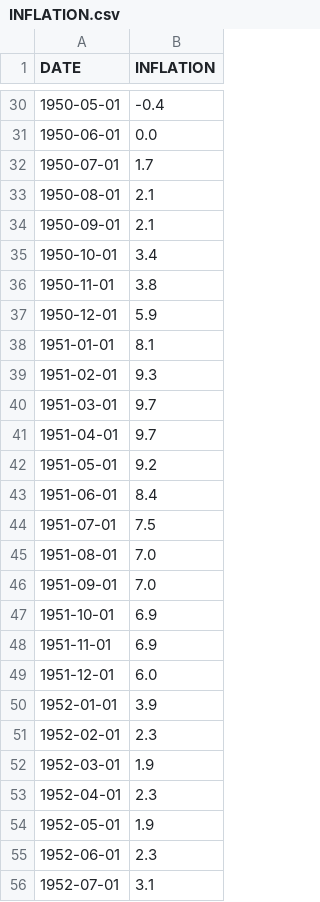
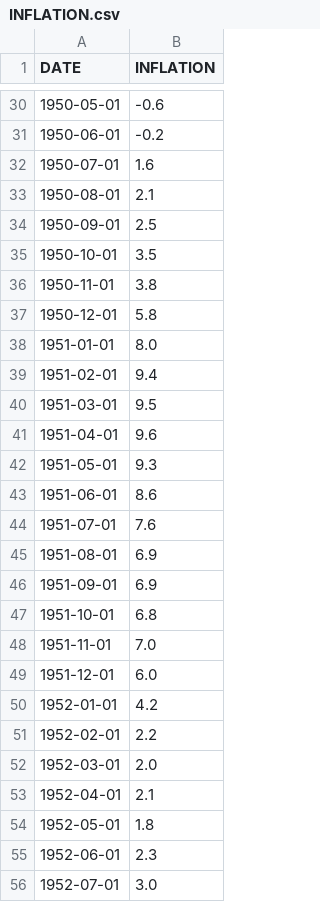
Before and after one commit to richardfoltyn/TECH2-H24, a CSV file: data/FRED/INFLATION.csv, drawn as a sheet; only a part is shown, gaps mark what is left out; the diff covers the shown part only.

Commit message:
Update monthly inflation data

```diff
--- a/data/FRED/INFLATION.csv
+++ b/data/FRED/INFLATION.csv
@@ -30,27 +30,27 @@ DATE,INFLATION
-1950-05-01,-0.4
-1950-06-01,0.0
-1950-07-01,1.7
+1950-05-01,-0.6
+1950-06-01,-0.2
+1950-07-01,1.6
 1950-08-01,2.1
-1950-09-01,2.1
-1950-10-01,3.4
+1950-09-01,2.5
+1950-10-01,3.5
 1950-11-01,3.8
-1950-12-01,5.9
-1951-01-01,8.1
-1951-02-01,9.3
-1951-03-01,9.7
-1951-04-01,9.7
-1951-05-01,9.2
-1951-06-01,8.4
-1951-07-01,7.5
-1951-08-01,7.0
-1951-09-01,7.0
-1951-10-01,6.9
-1951-11-01,6.9
+1950-12-01,5.8
+1951-01-01,8.0
+1951-02-01,9.4
+1951-03-01,9.5
+1951-04-01,9.6
+1951-05-01,9.3
+1951-06-01,8.6
+1951-07-01,7.6
+1951-08-01,6.9
+1951-09-01,6.9
+1951-10-01,6.8
+1951-11-01,7.0
 1951-12-01,6.0
-1952-01-01,3.9
-1952-02-01,2.3
-1952-03-01,1.9
-1952-04-01,2.3
-1952-05-01,1.9
+1952-01-01,4.2
+1952-02-01,2.2
+1952-03-01,2.0
+1952-04-01,2.1
+1952-05-01,1.8
 1952-06-01,2.3
-1952-07-01,3.1
+1952-07-01,3.0
```
Also changed, not shown: 170 edited cells elsewhere in this file.
